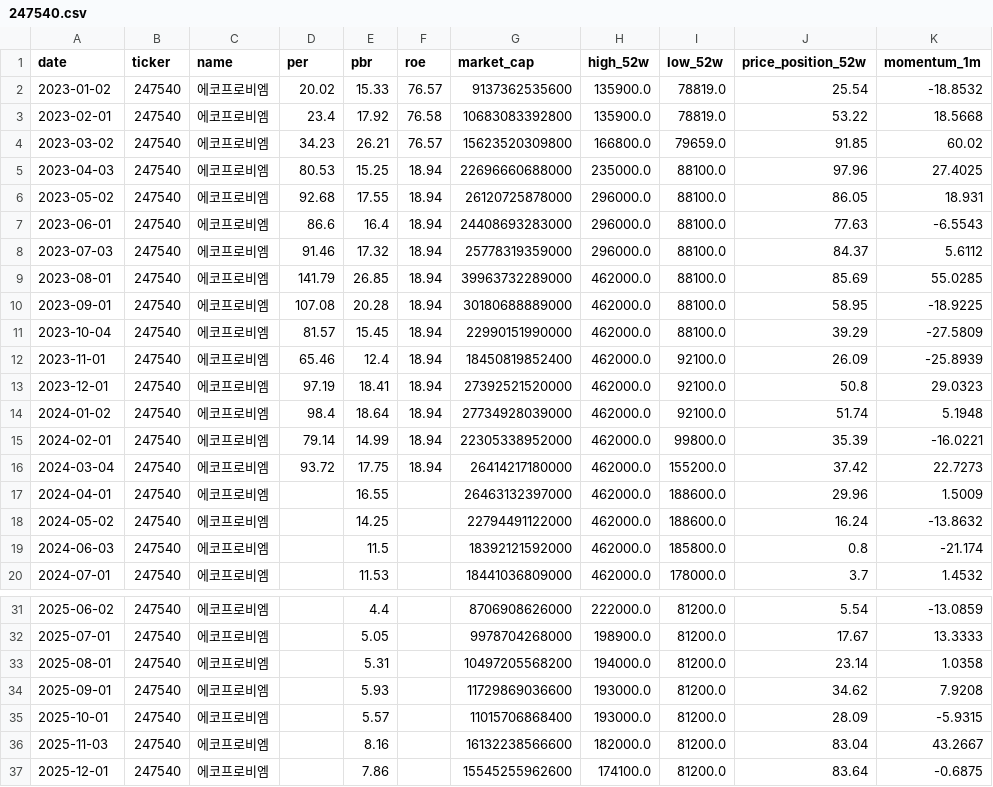
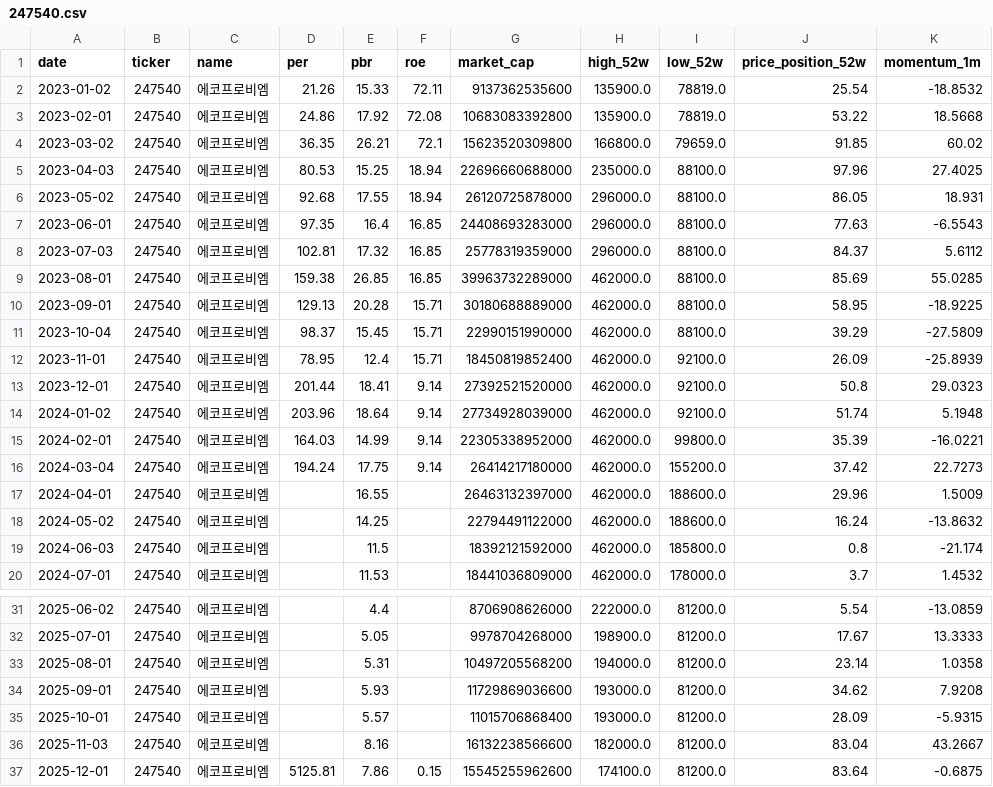
Before and after one commit to spark142857142857/GraduateProject, a CSV file: data/financials/247540.csv, drawn as a sheet; only a part is shown, gaps mark what is left out; the diff names each change by its address in the sheet, - before the commit and + after, or states it on an @@ line.

```diff
--- a/data/financials/247540.csv
+++ b/data/financials/247540.csv
-D2 (per): 20.02
+D2 (per): 21.26
-F2 (roe): 76.57
+F2 (roe): 72.11
-D3 (per): 23.4
+D3 (per): 24.86
-F3 (roe): 76.58
+F3 (roe): 72.08
-D4 (per): 34.23
+D4 (per): 36.35
-F4 (roe): 76.57
+F4 (roe): 72.1
-D7 (per): 86.6
+D7 (per): 97.35
-F7:F9 (roe): 18.94
+F7:F9 (roe): 16.85
-D8 (per): 91.46
+D8 (per): 102.81
-D9 (per): 141.79
+D9 (per): 159.38
-D10 (per): 107.08
+D10 (per): 129.13
-F10:F12 (roe): 18.94
+F10:F12 (roe): 15.71
-D11 (per): 81.57
+D11 (per): 98.37
-D12 (per): 65.46
+D12 (per): 78.95
-D13 (per): 97.19
+D13 (per): 201.44
-F13:F16 (roe): 18.94
+F13:F16 (roe): 9.14
-D14 (per): 98.4
+D14 (per): 203.96
-D15 (per): 79.14
+D15 (per): 164.03
-D16 (per): 93.72
+D16 (per): 194.24
-D37 (per): (empty)
+D37 (per): 5125.81
-F37 (roe): (empty)
+F37 (roe): 0.15
```
Also changed, not shown: data/financials/000660.csv, data/financials/034020.csv, 16 other files.
